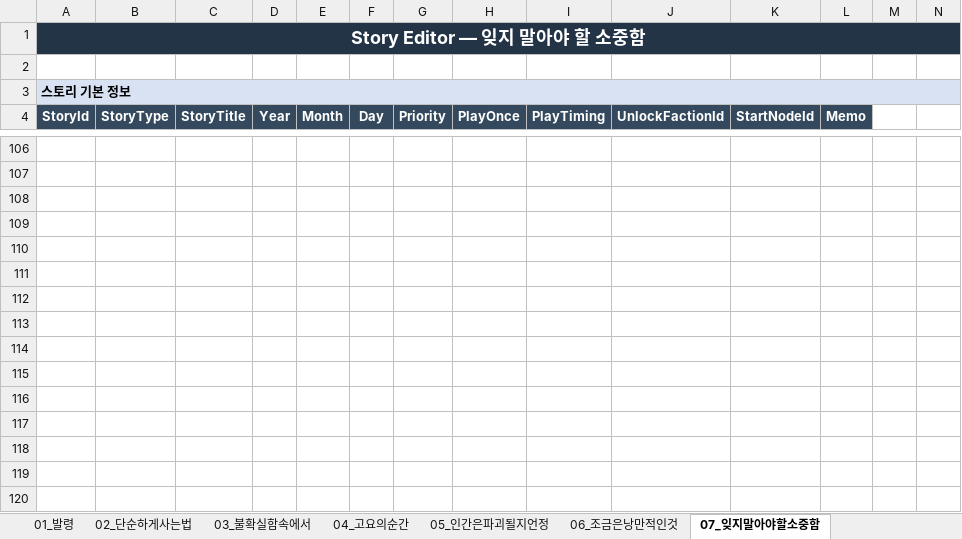
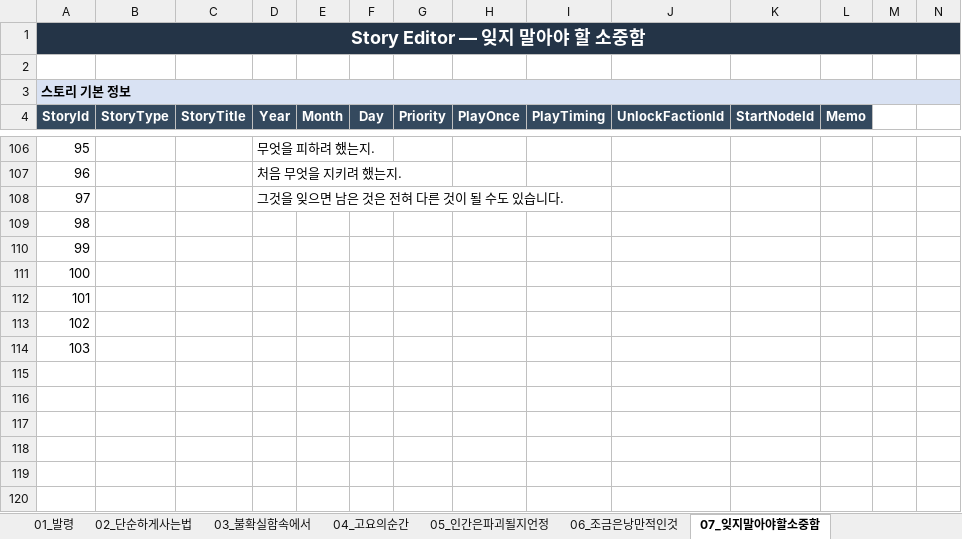
Before and after one commit to Jiyeong0101/Exit_BlockenCity_cjyFork, an Excel workbook: Assets/PHA/Story/Data/Excel/StoryData.xlsx, sheet 07_잊지말아야할소중함, drawn as a sheet; only a part is shown, gaps mark what is left out; values as stored, in another font and other column widths than the file's, no borders; conditional formats not drawn; the diff covers the shown part only; the diff names each change by its address in the sheet, - before the commit and + after, or states it on an @@ line.

Commit message:
Update StoryData.xlsx

```diff
--- a/Assets/PHA/Story/Data/Excel/StoryData.xlsx (sheet 07_잊지말아야할소중함)
+++ b/Assets/PHA/Story/Data/Excel/StoryData.xlsx (sheet 07_잊지말아야할소중함)
-row 106: (empty)
+row 106: 95 |  |  | 무엇을 피하려 했는지.
-row 107: (empty)
+row 107: 96 |  |  | 처음 무엇을 지키려 했는지.
-row 108: (empty)
+row 108: 97 |  |  | 그것을 잊으면 남은 것은 전혀 다른 것이 될 수도 있습니다.
-A109 (StoryId): (empty)
+A109 (StoryId): 98
-A110 (StoryId): (empty)
+A110 (StoryId): 99
-A111 (StoryId): (empty)
+A111 (StoryId): 100
-A112 (StoryId): (empty)
+A112 (StoryId): 101
-A113 (StoryId): (empty)
+A113 (StoryId): 102
-A114 (StoryId): (empty)
+A114 (StoryId): 103
```
Also changed, not shown: 154 edited cells elsewhere in this sheet.
